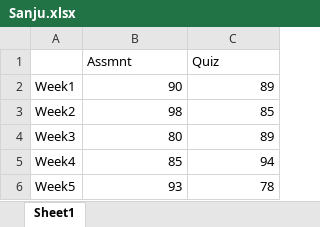
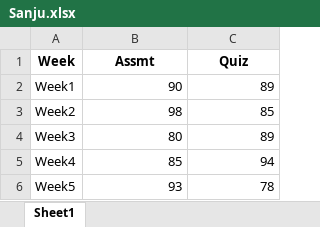
Before and after one commit to nsanju0413/PythonAum, an Excel workbook: Assignments/Chapter18/Sanju.xlsx, sheet Sheet1, drawn as a sheet; values as stored, in another font and other column widths than the file's, no borders; the diff names each change by its address in the sheet, - before the commit and + after, or states it on an @@ line.

Commit message:
Assignment 18

```diff
--- a/Assignments/Chapter18/Sanju.xlsx (sheet Sheet1)
+++ b/Assignments/Chapter18/Sanju.xlsx (sheet Sheet1)
-A1: (empty)
+A1: Week
-B1: Assmnt
+B1: Assmt
@@ B1:C1 bold: off → on, alignment: left → center @@
```
Also changed, not shown: Assignments/Chapter18/gold-olympics23.xlsx, 4 other files.
